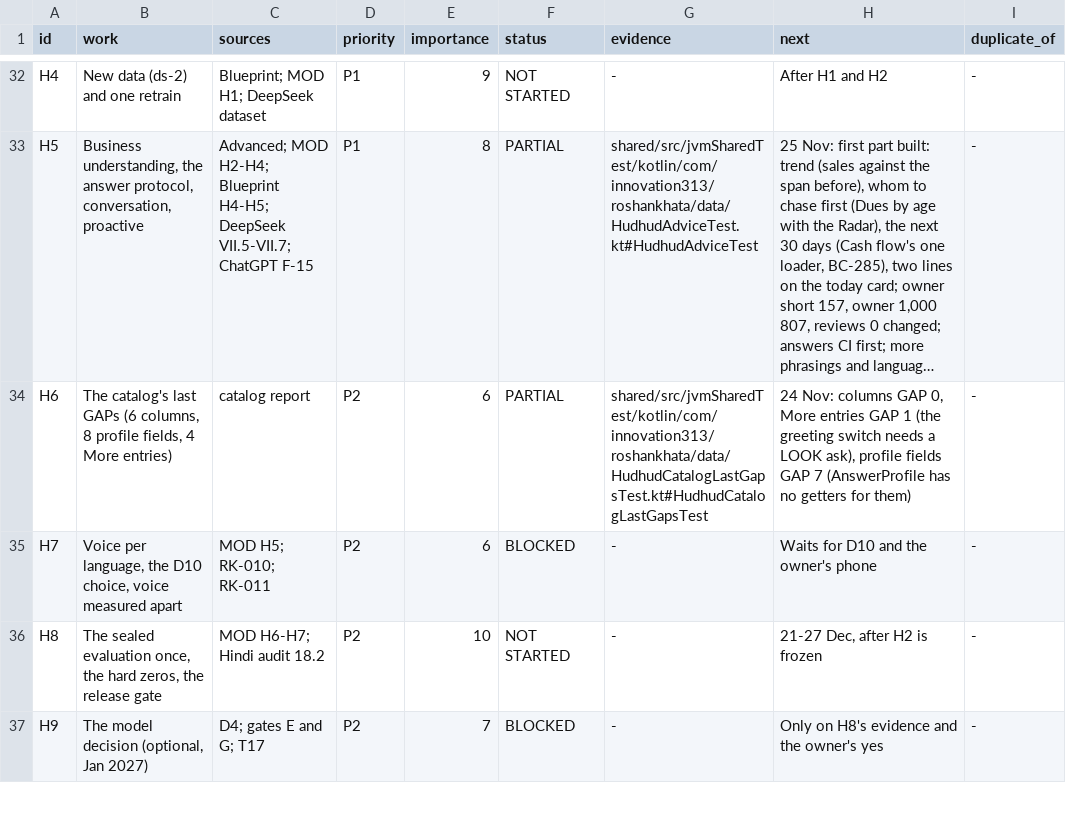
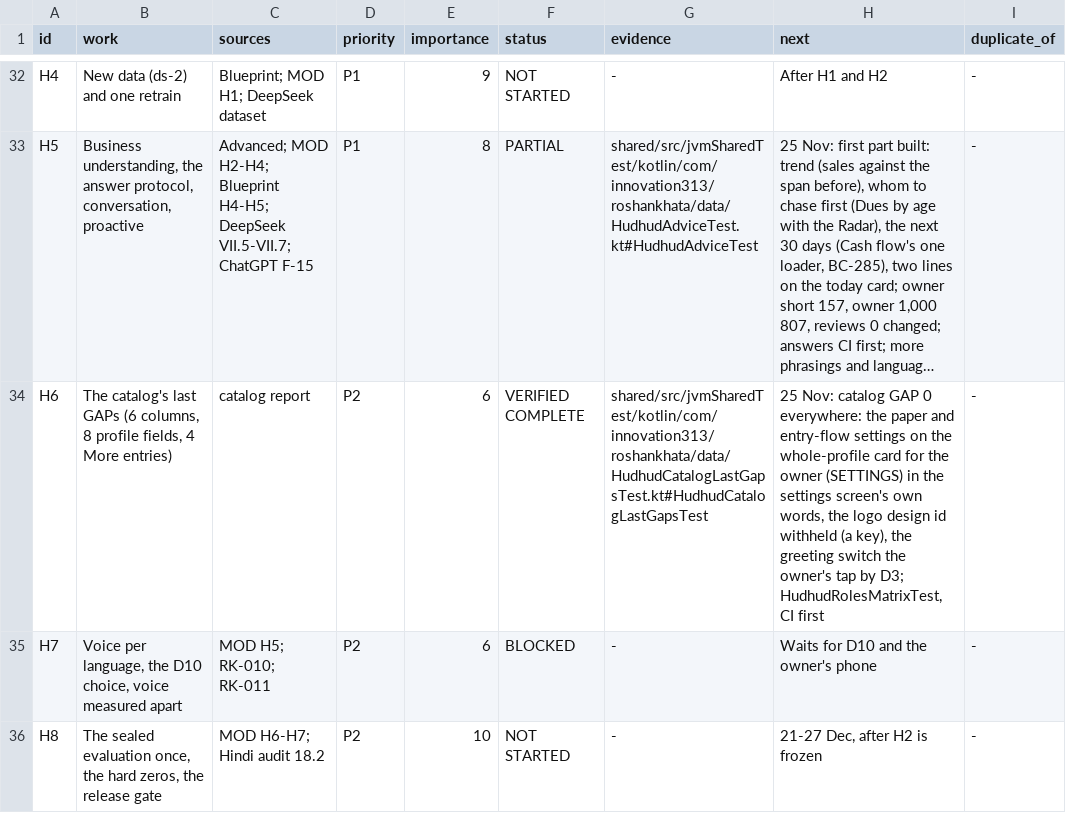
Before and after one commit to aliehtisham052-dotcom/RoshanKhata, a TSV file: docs/work-status.tsv, drawn as a sheet; only a part is shown, gaps mark what is left out; the shorter side is filled out with more unchanged rows; long unchanged cells end in …; the diff names each change by its address in the sheet, - before the commit and + after, or states it on an @@ line.

```diff
--- a/docs/work-status.tsv
+++ b/docs/work-status.tsv
-F34 (status): PARTIAL
+F34 (status): VERIFIED COMPLETE
-H34 (next): 24 Nov: columns GAP 0, More entries GAP 1 (the greeting switch needs a LOOK ask), profile fields GAP 7 (AnswerProfile has no getters for them)
+H34 (next): 25 Nov: catalog GAP 0 everywhere: the paper and entry-flow settings on the whole-profile card for the owner (SETTINGS) in the settings screen's own words, the logo design id withheld (a key), the greeting switch the owner's tap by D3; HudhudRolesMatrixTest, CI first
```
Also changed, not shown: shared/hudhud/catalog/catalog.tsv, shared/hudhud/catalog/decisions.tsv, 15 other files.
